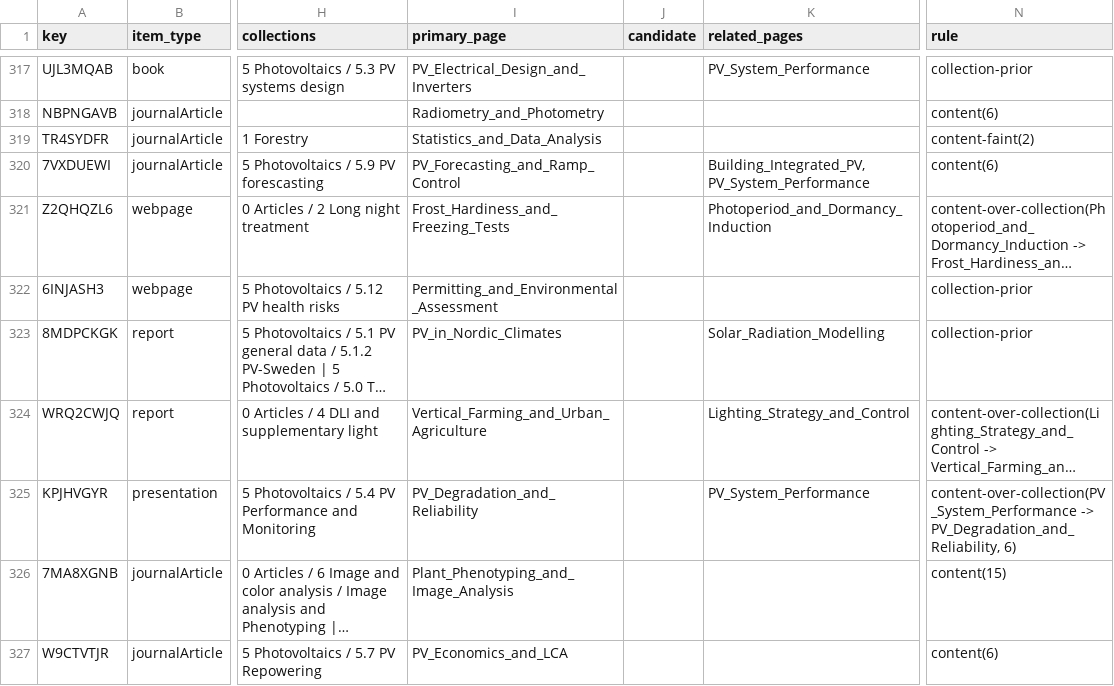
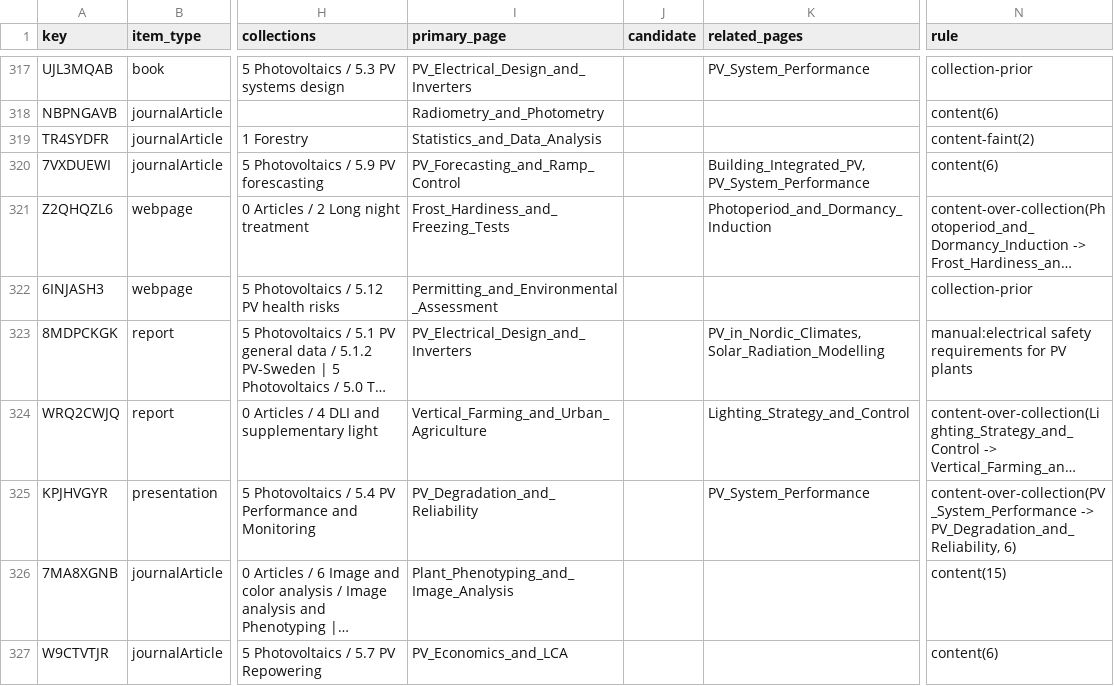
Before and after one commit to hvmarco/personal_knowledge_base, a CSV file: processed/Zotero_library_map.csv, drawn as a sheet; only a part is shown, gaps mark what is left out; long unchanged cells end in …; the diff covers the shown part only; the diff names each change by its address in the sheet, - before the commit and + after, or states it on an @@ line.

```diff
--- a/processed/Zotero_library_map.csv
+++ b/processed/Zotero_library_map.csv
-I323 (primary_page): PV_in_Nordic_Climates
+I323 (primary_page): PV_Electrical_Design_and_Inverters
-K323 (related_pages): Solar_Radiation_Modelling
+K323 (related_pages): PV_in_Nordic_Climates, Solar_Radiation_Modelling
-N323 (rule): collection-prior
+N323 (rule): manual:electrical safety requirements for PV plants
```
Also changed, not shown: 20 edited cells elsewhere in this file, 6 other files.
